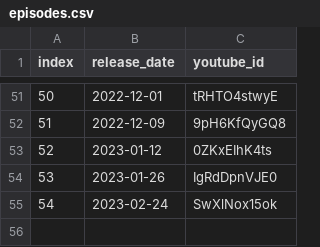
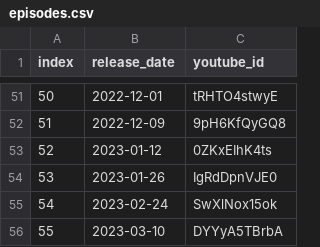
Before and after one commit to marph91/rbtv-pfiffige-ziffern-stats, a CSV file: data/episodes.csv, drawn as a sheet; only a part is shown, gaps mark what is left out; the diff names each change by its address in the sheet, - before the commit and + after, or states it on an @@ line.

```diff
--- a/data/episodes.csv
+++ b/data/episodes.csv
+row 56: 55 | 2023-03-10 | DYYyA5TBrbA
```
Also changed, not shown: data/guesses.csv.
